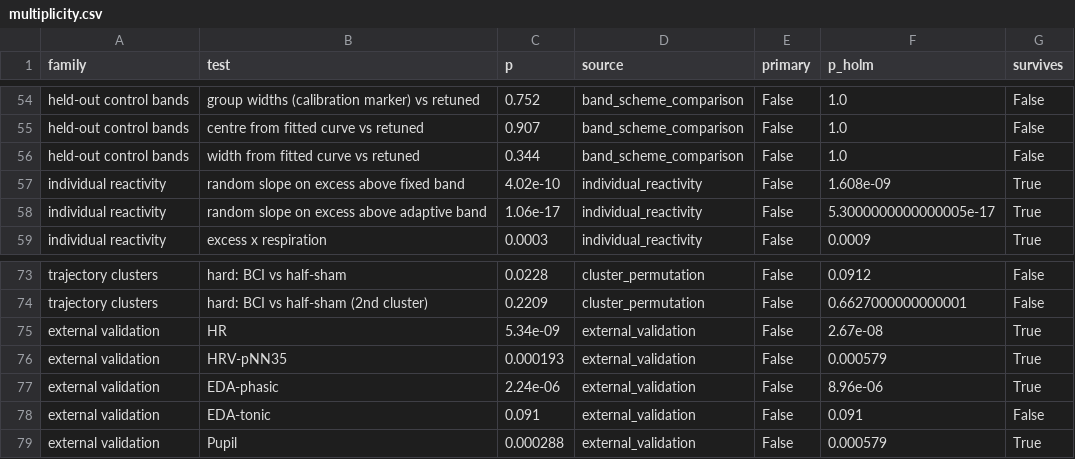
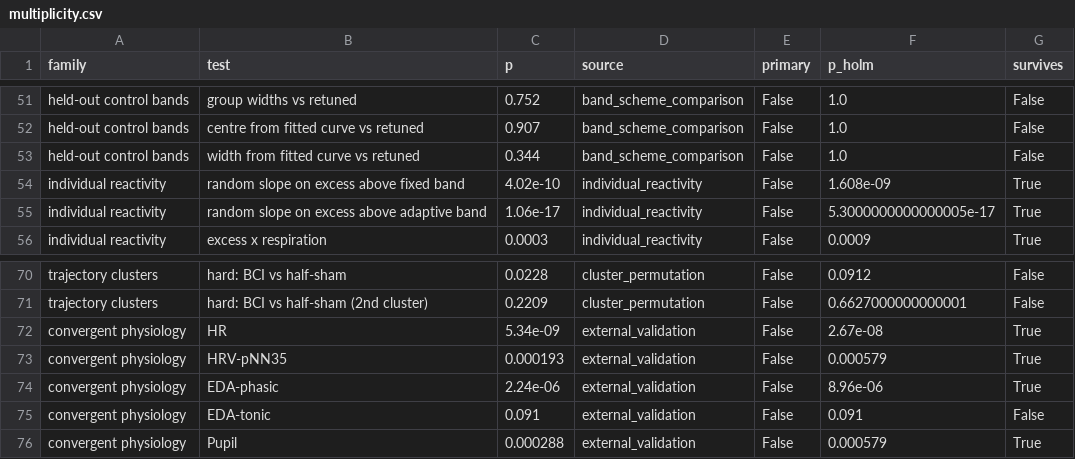
Before and after one commit to anirudhmn/ArousalDecoding, a CSV file: analyses/results/multiplicity.csv, drawn as a sheet; only a part is shown, gaps mark what is left out; addresses are those after the commit; the diff covers the shown part only; the diff names each change by its address in the sheet, - before the commit and + after, or states it on an @@ line.

Commit message:
Refit the added-information tests under the survival model, correct registry drift
Figure 7D showed the four added-information tests from the linear probability
fit. All four are refitted under the person-period survival model and none adds
information over the fixed rule (p = 0.78 to 0.92). Panel C now highlights the
graded excess over the universal band, which discriminates best.

The multiplicity registry had drifted from its source scripts: four
group-moderation p-values contradicted clustered_statistics.py, and three rows
had been added that the manuscript does not report, two of them contrasts for
the composite sensitivity score withdrawn in the first revision. The registry
now reproduces the manuscript's 75 tests in 15 families.

```diff
--- a/analyses/results/multiplicity.csv
+++ b/analyses/results/multiplicity.csv
-B51 (test): group widths (calibration marker) vs retuned
+B51 (test): group widths vs retuned
-A72:A76 (family): external validation
+A72:A76 (family): convergent physiology
```
Also changed, not shown: 3 removed rows and 25 edited cells elsewhere in this file, analyses/results/hazard_glmm_bandcompare.csv, 24 other files.
